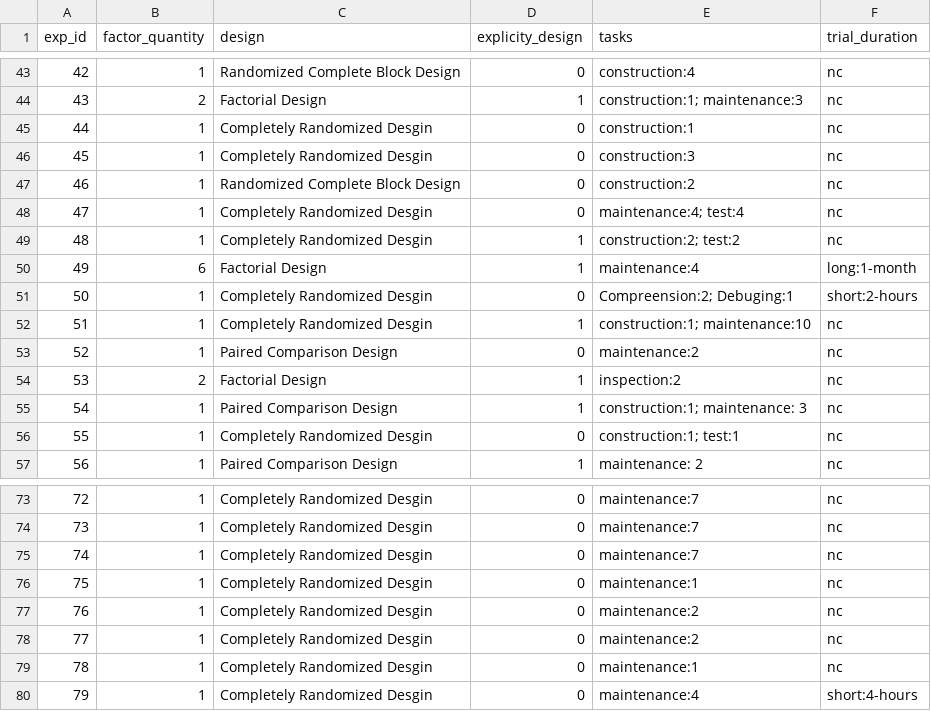
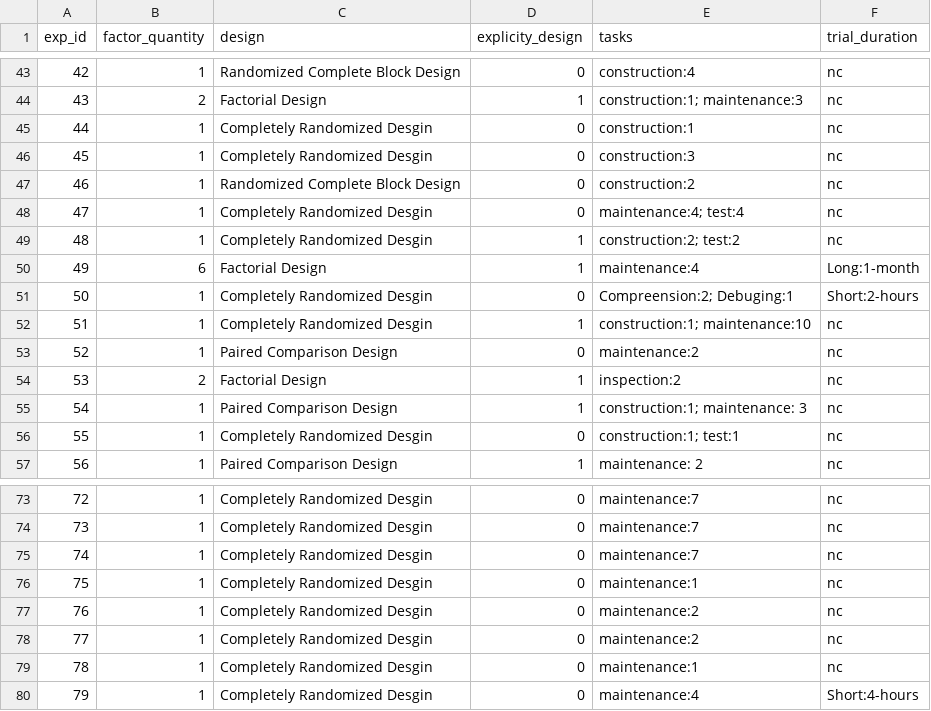
Before and after one commit to netuh/IST_Coding, a CSV file: coding_tool/static/csv/doe.csv, drawn as a sheet; only a part is shown, gaps mark what is left out; the diff covers the shown part only.

Commit message:
Duration refactor to use Enumaration

```diff
--- a/coding_tool/static/csv/doe.csv
+++ b/coding_tool/static/csv/doe.csv
@@ -49,4 +49,4 @@ exp_id|factor_quantity|design|explicity_design|tasks|trial_duration
 48|1|Completely Randomized Desgin|1|construction:2; test:2|nc
-49|6|Factorial Design|1|maintenance:4|long:1-month
-50|1|Completely Randomized Desgin|0|Compreension:2; Debuging:1|short:2-hours
+49|6|Factorial Design|1|maintenance:4|Long:1-month
+50|1|Completely Randomized Desgin|0|Compreension:2; Debuging:1|Short:2-hours
 51|1|Completely Randomized Desgin|1|construction:1; maintenance:10|nc
@@ -79,2 +79,2 @@ exp_id|factor_quantity|design|explicity_design|tasks|trial_duration
 78|1|Completely Randomized Desgin|0|maintenance:1|nc
-79|1|Completely Randomized Desgin|0|maintenance:4|short:4-hours
+79|1|Completely Randomized Desgin|0|maintenance:4|Short:4-hours
```
Also changed, not shown: 32 edited cells elsewhere in this file, 3 other files.
